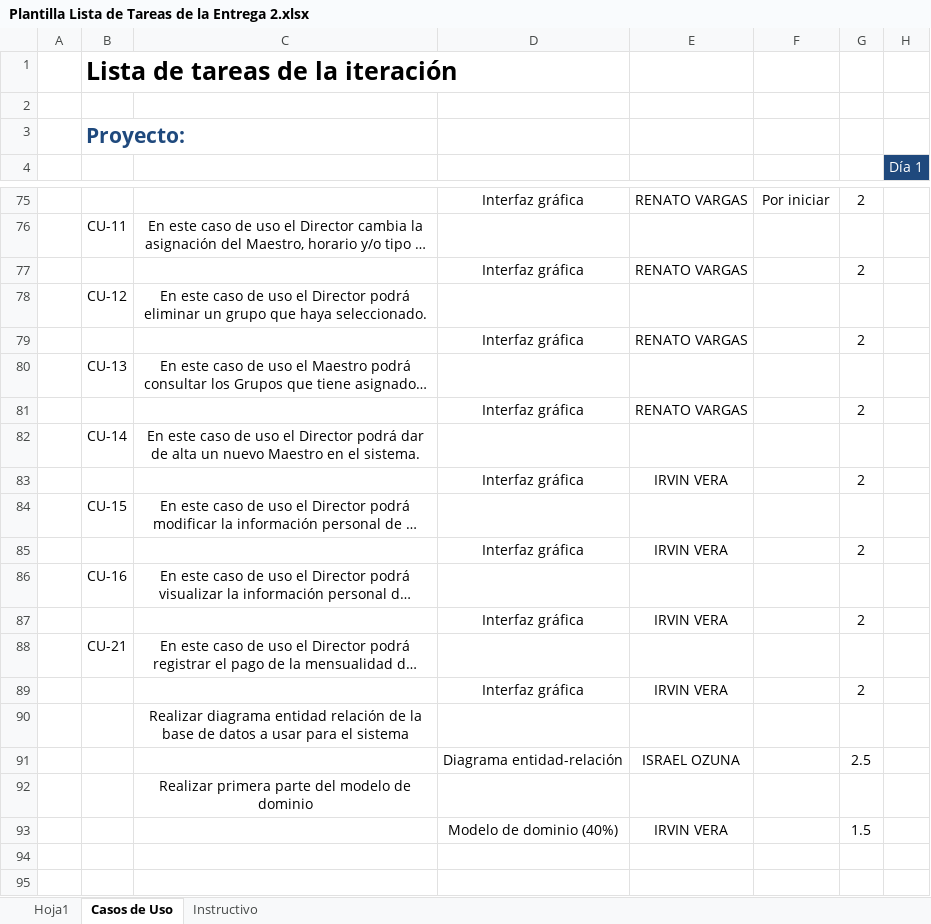
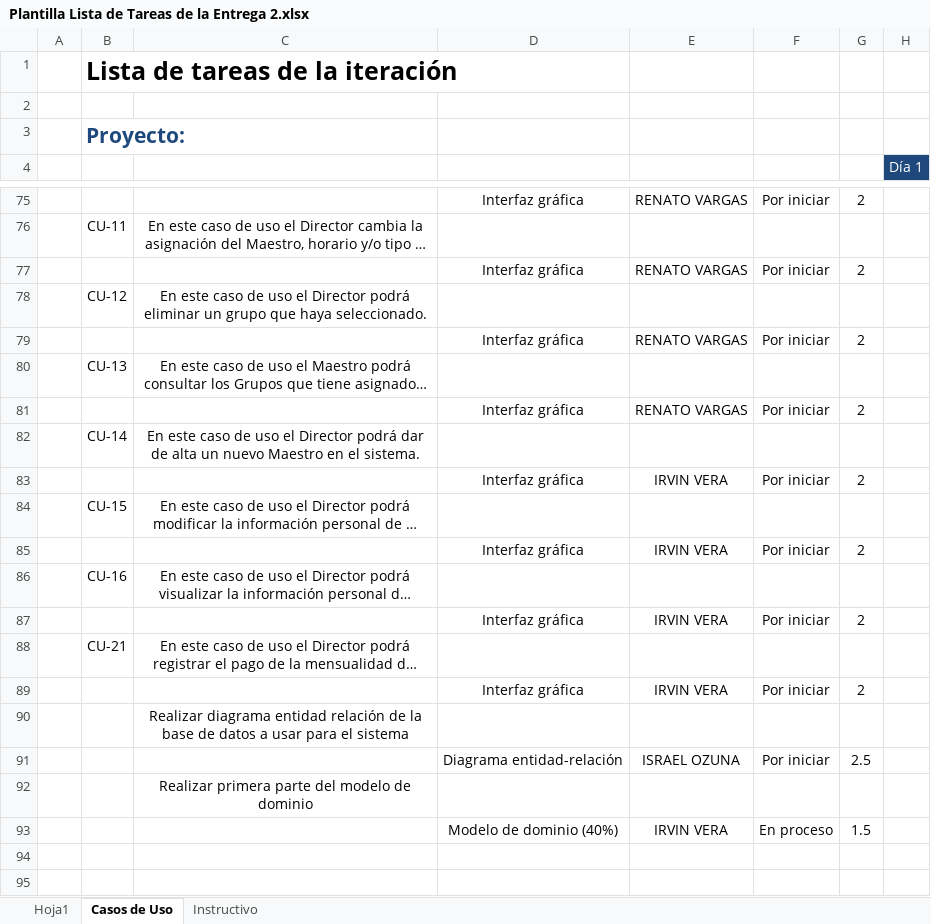
Before and after one commit to IsraelOzuna/Proyecto-de-tutorias-LIS, an Excel workbook: Plantillas/Entrega 2/Plantilla Lista de Tareas de la Entrega 2.xlsx, sheet Casos de Uso, drawn as a sheet; only a part is shown, gaps mark what is left out; long unchanged cells end in …; values as stored, in another font and other column widths than the file's, no borders; the diff covers the shown part only; the diff names each change by its address in the sheet, - before the commit and + after, or states it on an @@ line.

```diff
--- a/Plantillas/Entrega 2/Plantilla Lista de Tareas de la Entrega 2.xlsx (sheet Casos de Uso)
+++ b/Plantillas/Entrega 2/Plantilla Lista de Tareas de la Entrega 2.xlsx (sheet Casos de Uso)
-F77: (empty)
+F77: Por iniciar
-F79: (empty)
+F79: Por iniciar
-F81: (empty)
+F81: Por iniciar
-F83: (empty)
+F83: Por iniciar
-F85: (empty)
+F85: Por iniciar
-F87: (empty)
+F87: Por iniciar
-F89: (empty)
+F89: Por iniciar
-F91: (empty)
+F91: Por iniciar
-F93: (empty)
+F93: En proceso
```
Also changed, not shown: 6 added rows and 6 removed rows elsewhere in this sheet, Plantillas/Entrega 2/Plantilla de Casos de Uso .xlsx, 4 other files.
